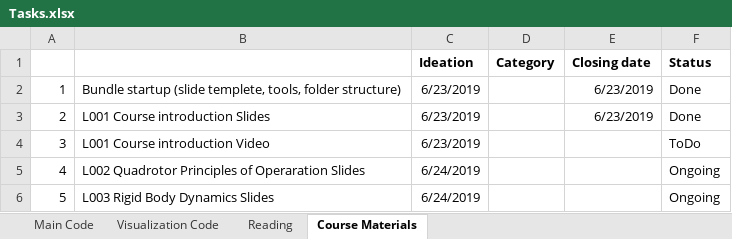
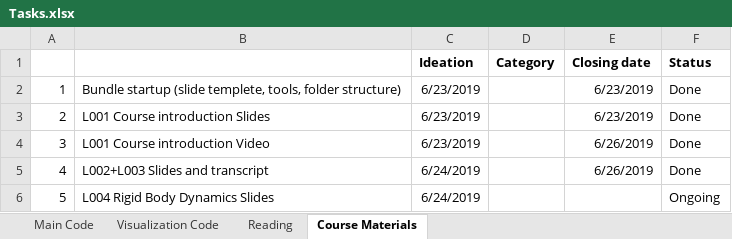
Before and after one commit to lkdo/QuadrotorSim, an Excel workbook: mgt/Tasks.xlsx, sheet Course Materials, drawn as a sheet; values as stored, in another font and other column widths than the file's, no borders; the diff names each change by its address in the sheet, - before the commit and + after, or states it on an @@ line.

Commit message:
slides update

```diff
--- a/mgt/Tasks.xlsx (sheet Course Materials)
+++ b/mgt/Tasks.xlsx (sheet Course Materials)
-E4:E5 (Closing date): (empty)
+E4:E5 (Closing date): 6/26/2019
-F4 (Status): ToDo
+F4 (Status): Done
-B5: L002 Quadrotor Principles of Operaration Slides
+B5: L002+L003 Slides and transcript
-F5 (Status): Ongoing
+F5 (Status): Done
-B6: L003 Rigid Body Dynamics Slides
+B6: L004 Rigid Body Dynamics Slides
```
Also changed, not shown: sheet Main Code, 1 other file.
